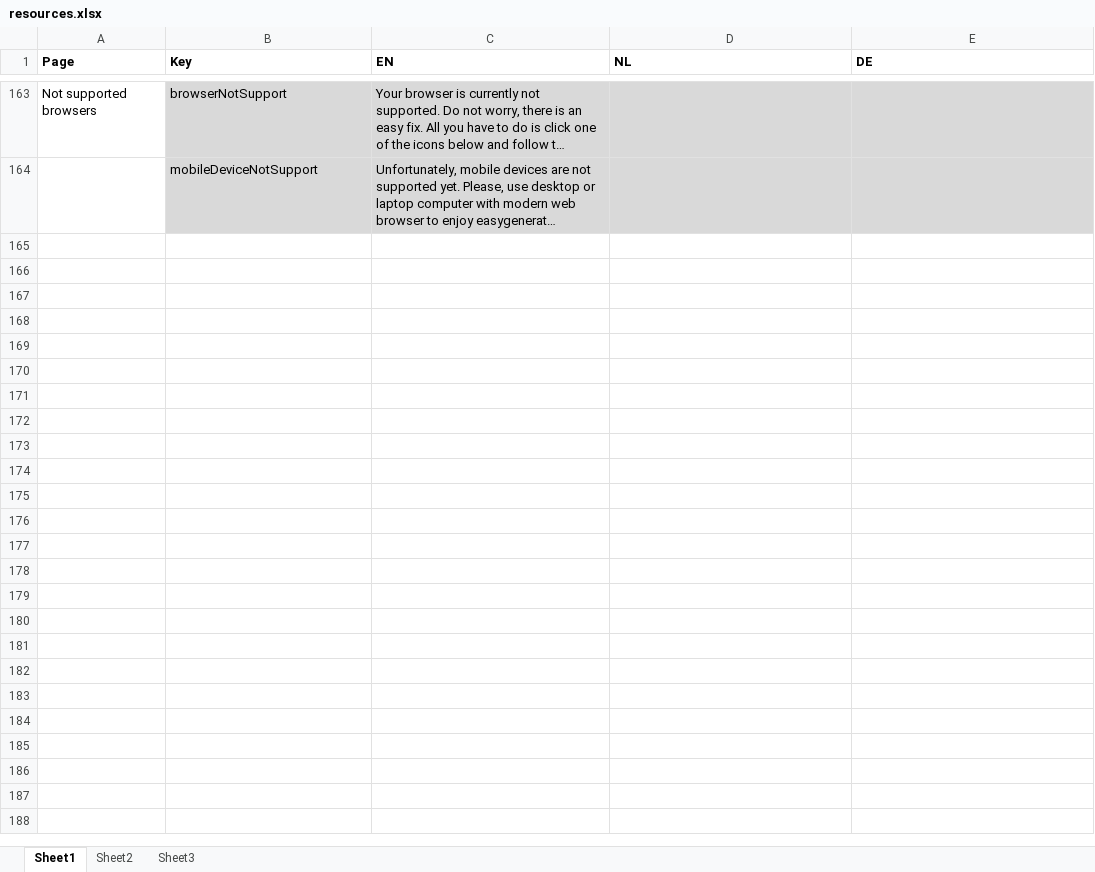
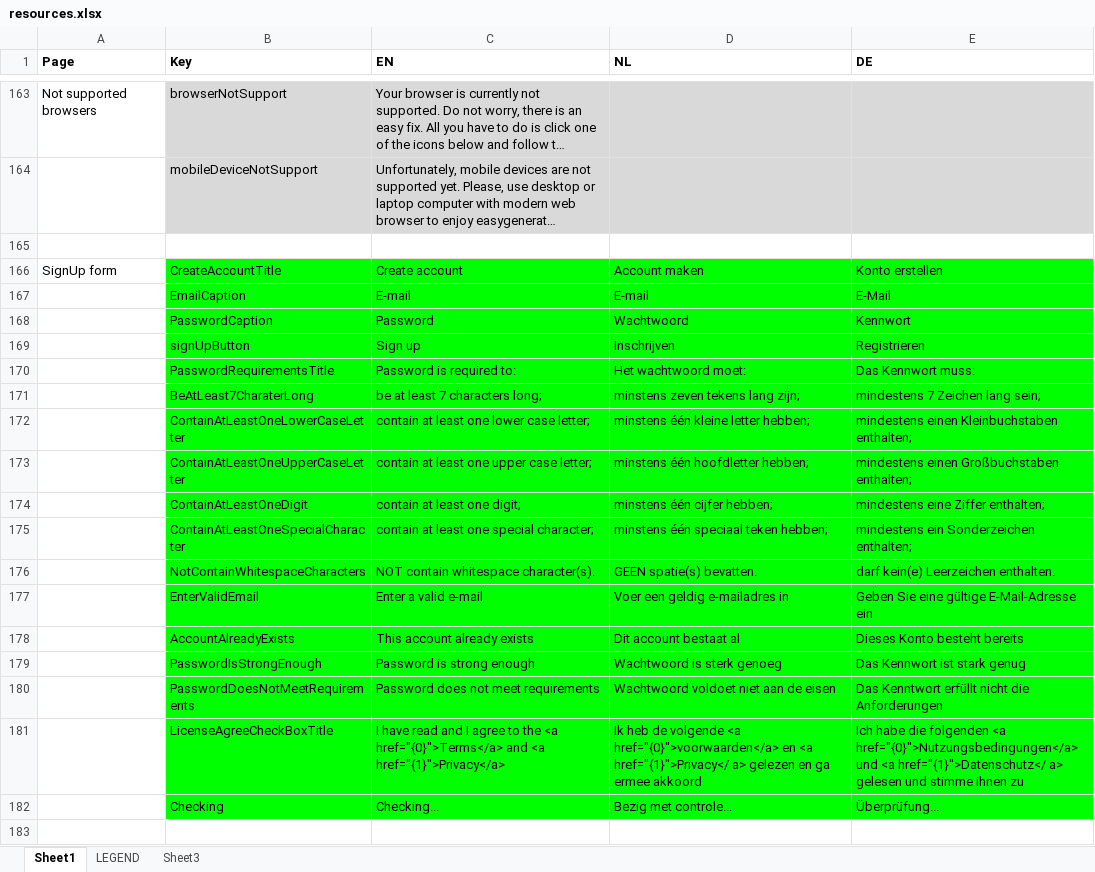
Before and after one commit to jaw4ik/assessment, an Excel workbook: sources/easygenerator.Web/App/localization/resources.xlsx, sheet Sheet1, drawn as a sheet; only a part is shown, gaps mark what is left out; long unchanged cells end in …; values as stored, in another font and other column widths than the file's, no borders; the diff covers the shown part only; the diff names each change by its address in the sheet, - before the commit and + after, or states it on an @@ line.

Commit message:
Update resources
Former-commit-id: fd88407087ab9cba1192b663b79ef79182a1d2fa

```diff
--- a/sources/easygenerator.Web/App/localization/resources.xlsx (sheet Sheet1)
+++ b/sources/easygenerator.Web/App/localization/resources.xlsx (sheet Sheet1)
-sheet tab: Sheet2
+sheet tab: LEGEND
+row 165: (empty)
+row 166: SignUp form | CreateAccountTitle | Create account | Account maken | Konto erstellen
+row 167:  | EmailCaption | E-mail | E-mail | E-Mail
+row 168:  | PasswordCaption | Password | Wachtwoord | Kennwort
+row 169:  | signUpButton | Sign up | Inschrijven | Registrieren
+row 170:  | PasswordRequirementsTitle | Password is required to: | Het wachtwoord moet: | Das Kennwort muss:
+row 171:  | BeAtLeast7CharaterLong | be at least 7 characters long; | minstens zeven tekens lang zijn; | mindestens 7 Zeichen lang sein;
+row 172:  | ContainAtLeastOneLowerCaseLetter | contain at least one lower case letter; | minstens één kleine letter hebben; | mindestens einen Kleinbuchstaben enthalten;
+row 173:  | ContainAtLeastOneUpperCaseLetter | contain at least one upper case letter; | minstens één hoofdletter hebben; | mindestens einen Großbuchstaben enthalten;
+row 174:  | ContainAtLeastOneDigit | contain at least one digit; | minstens één cijfer hebben; | mindestens eine Ziffer enthalten;
+row 175:  | ContainAtLeastOneSpecialCharacter | contain at least one special character; | minstens één speciaal teken hebben; | mindestens ein Sonderzeichen enthalten;
+row 176:  | NotContainWhitespaceCharacters | NOT contain whitespace character(s). | GEEN spatie(s) bevatten. | darf kein(e) Leerzeichen enthalten.
+row 177:  | EnterValidEmail | Enter a valid e-mail | Voer een geldig e-mailadres in | Geben Sie eine gültige E-Mail-Adresse ein
+row 178:  | AccountAlreadyExists | This account already exists | Dit account bestaat al | Dieses Konto besteht bereits
+row 179:  | PasswordIsStrongEnough | Password is strong enough | Wachtwoord is sterk genoeg | Das Kennwort ist stark genug
+row 180:  | PasswordDoesNotMeetRequirements | Password does not meet requirements | Wachtwoord voldoet niet aan de eisen | Das Kenntwort erfüllt nicht die Anforderungen
+row 181:  | LicenseAgreeCheckBoxTitle | I have read and I agree to the <a href="{0}">Terms</a> and <a href="{1}">Privacy</a> | Ik heb de volgende <a href="{0}">voorwaarden</a> en <a href="{1}">Privacy</ a> gelezen en ga ermee akkoord | Ich habe die folgenden <a href="{0}">Nutzungsbedingungen</a> und <a href="{1}">Datenschutz</ a> gelesen und stimme ihnen zu
+row 182:  | Checking | Checking... | Bezig met controle... | Überprüfung...
+row 183: (empty)
```
Also changed, not shown: 25 added rows, 1 edited cell and cell formats elsewhere in this sheet, sheet LEGEND, 1 other file.
